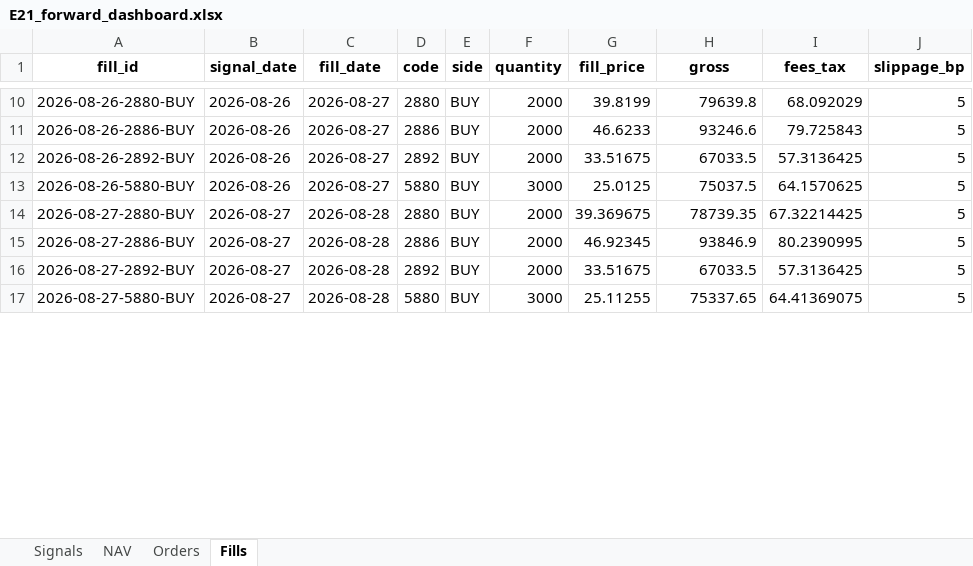
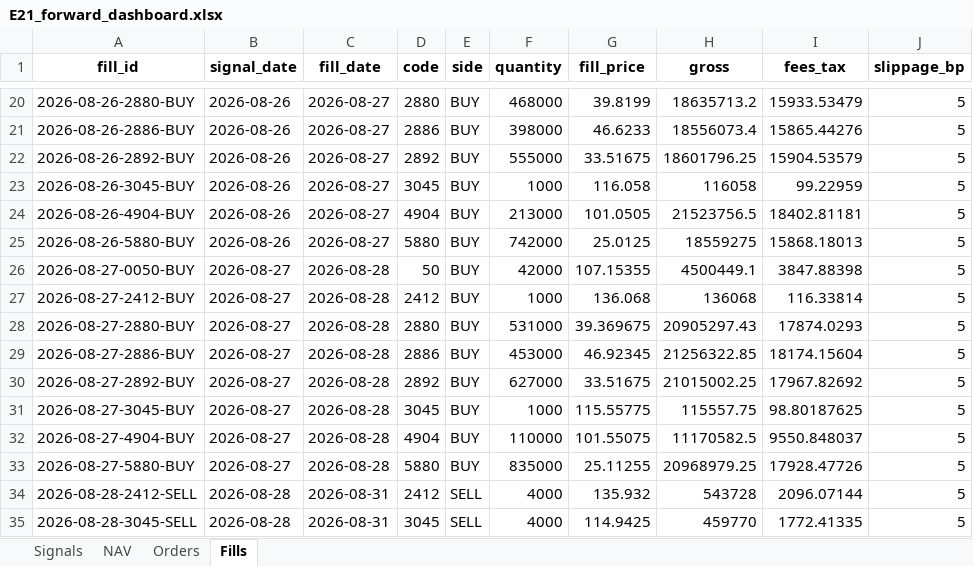
Before and after one commit to megasoma12002/v412d-data-bridge, an Excel workbook: forward/e21/E21_forward_dashboard.xlsx, sheet Fills, drawn as a sheet; only a part is shown, gaps mark what is left out; values as stored, in another font and other column widths than the file's, no borders; addresses are those after the commit; the diff covers the shown part only; the diff names each change by its address in the sheet, - before the commit and + after, or states it on an @@ line.

```diff
--- a/forward/e21/E21_forward_dashboard.xlsx (sheet Fills)
+++ b/forward/e21/E21_forward_dashboard.xlsx (sheet Fills)
-F20 (quantity): 2000
+F20 (quantity): 468000
-H20 (gross): 79639.8
+H20 (gross): 18635713.2
-I20 (fees_tax): 68.092029
+I20 (fees_tax): 15933.53479
-F21 (quantity): 2000
+F21 (quantity): 398000
-H21 (gross): 93246.6
+H21 (gross): 18556073.4
-I21 (fees_tax): 79.725843
+I21 (fees_tax): 15865.44276
-F22 (quantity): 2000
+F22 (quantity): 555000
-H22 (gross): 67033.5
+H22 (gross): 18601796.25
-I22 (fees_tax): 57.3136425
+I22 (fees_tax): 15904.53579
+row 23: 2026-08-26-3045-BUY | 2026-08-26 | 2026-08-27 | 3045 | BUY | 1000 | 116.058 | 116058 | 99.22959 | 5
+row 24: 2026-08-26-4904-BUY | 2026-08-26 | 2026-08-27 | 4904 | BUY | 213000 | 101.0505 | 21523756.5 | 18402.81181 | 5
-F25 (quantity): 3000
+F25 (quantity): 742000
-H25 (gross): 75037.5
+H25 (gross): 18559275
-I25 (fees_tax): 64.1570625
+I25 (fees_tax): 15868.18013
+row 26: 2026-08-27-0050-BUY | 2026-08-27 | 2026-08-28 | 50 | BUY | 42000 | 107.15355 | 4500449.1 | 3847.88398 | 5
+row 27: 2026-08-27-2412-BUY | 2026-08-27 | 2026-08-28 | 2412 | BUY | 1000 | 136.068 | 136068 | 116.33814 | 5
-F28 (quantity): 2000
+F28 (quantity): 531000
-H28 (gross): 78739.35
+H28 (gross): 20905297.43
-I28 (fees_tax): 67.32214425
+I28 (fees_tax): 17874.0293
-F29 (quantity): 2000
+F29 (quantity): 453000
-H29 (gross): 93846.9
+H29 (gross): 21256322.85
-I29 (fees_tax): 80.2390995
+I29 (fees_tax): 18174.15604
-F30 (quantity): 2000
+F30 (quantity): 627000
-H30 (gross): 67033.5
+H30 (gross): 21015002.25
-I30 (fees_tax): 57.3136425
+I30 (fees_tax): 17967.82692
+row 31: 2026-08-27-3045-BUY | 2026-08-27 | 2026-08-28 | 3045 | BUY | 1000 | 115.55775 | 115557.75 | 98.80187625 | 5
+row 32: 2026-08-27-4904-BUY | 2026-08-27 | 2026-08-28 | 4904 | BUY | 110000 | 101.55075 | 11170582.5 | 9550.848037 | 5
-F33 (quantity): 3000
+F33 (quantity): 835000
-H33 (gross): 75337.65
+H33 (gross): 20968979.25
-I33 (fees_tax): 64.41369075
+I33 (fees_tax): 17928.47726
+row 34: 2026-08-28-2412-SELL | 2026-08-28 | 2026-08-31 | 2412 | SELL | 4000 | 135.932 | 543728 | 2096.07144 | 5
+row 35: 2026-08-28-3045-SELL | 2026-08-28 | 2026-08-31 | 3045 | SELL | 4000 | 114.9425 | 459770 | 1772.41335 | 5
```
Also changed, not shown: 25 added rows and 87 edited cells elsewhere in this sheet, sheet Orders, sheet NAV, sheet Signals, 13 other files.
